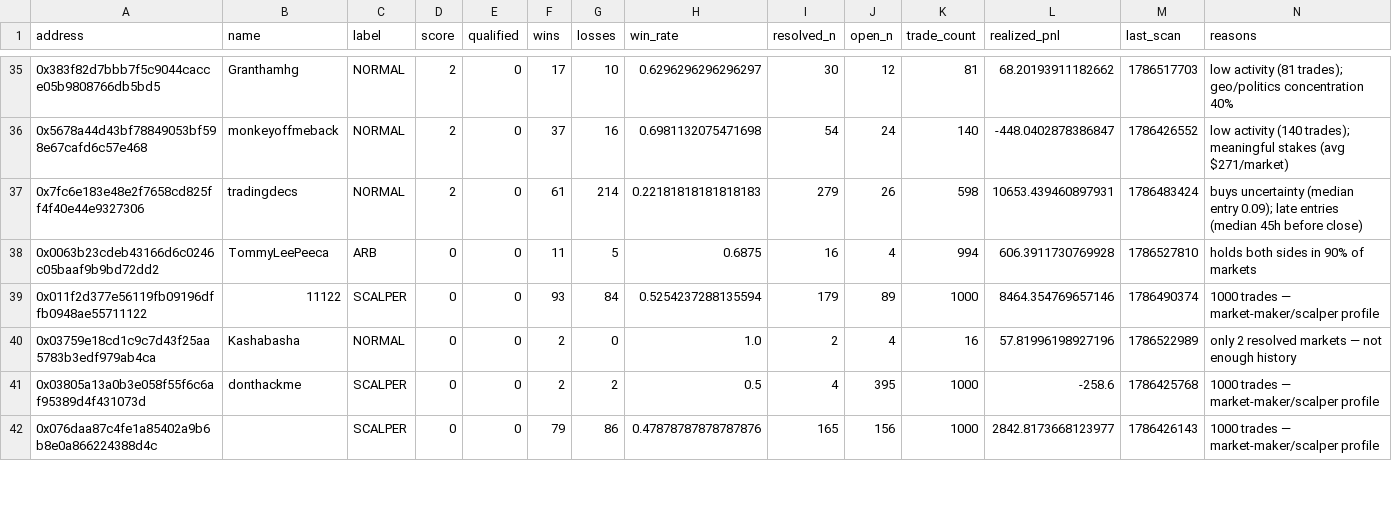
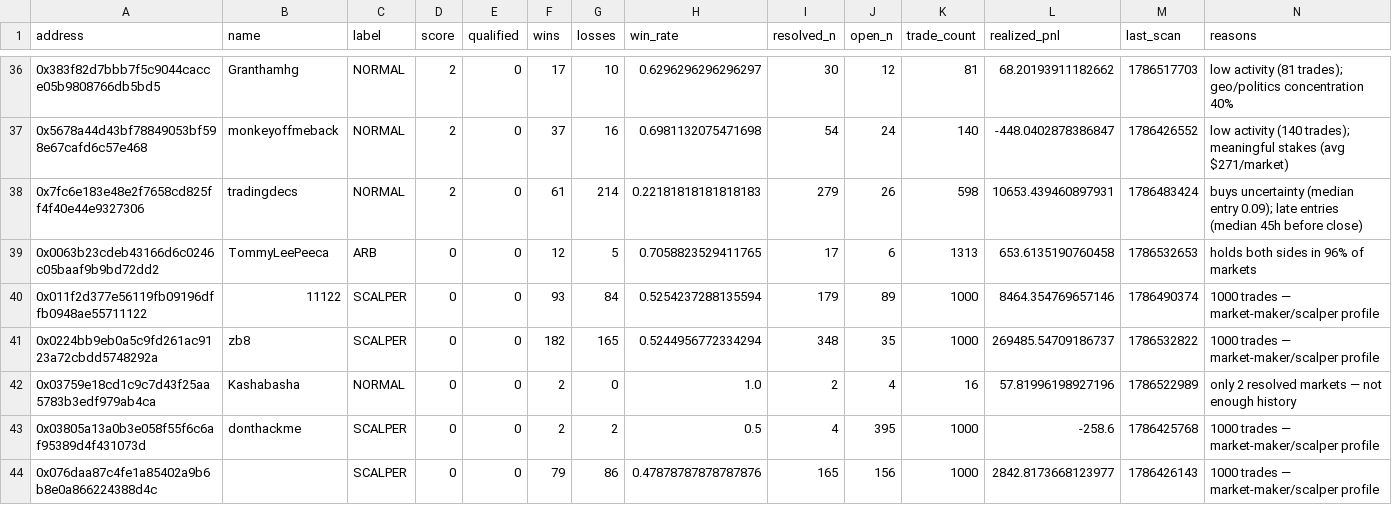
Before and after one commit to sophie-nguyenthuthuy/polycopy, a CSV file: data/wallets.csv, drawn as a sheet; only a part is shown, gaps mark what is left out; the diff covers the shown part only.

```diff
--- a/data/wallets.csv
+++ b/data/wallets.csv
@@ -37,4 +38,5 @@ address,name,label,score,qualified,wins,losses,win_rate,resolved_n,open_n,trade_
 0x7fc6e183e48e2f7658cd825ff4f40e44e9327306,tradingdecs,NORMAL,2,0,61,214,0.22181818181818183,279,26,598,10653.439460897931,1786483424,buys uncertainty (median entry 0.09); late entries (median 45h before close)
-0x0063b23cdeb43166d6c0246c05baaf9b9bd72dd2,TommyLeePeeca,ARB,0,0,11,5,0.6875,16,4,994,606.3911730769928,1786527810,holds both sides in 90% of markets
+0x0063b23cdeb43166d6c0246c05baaf9b9bd72dd2,TommyLeePeeca,ARB,0,0,12,5,0.7058823529411765,17,6,1313,653.6135190760458,1786532653,holds both sides in 96% of markets
 0x011f2d377e56119fb09196dffb0948ae55711122,11122,SCALPER,0,0,93,84,0.5254237288135594,179,89,1000,8464.354769657146,1786490374,1000 trades — market-maker/scalper profile
+0x0224bb9eb0a5c9fd261ac9123a72cbdd5748292a,zb8,SCALPER,0,0,182,165,0.5244956772334294,348,35,1000,269485.54709186737,1786532822,1000 trades — market-maker/scalper profile
 0x03759e18cd1c9c7d43f25aa5783b3edf979ab4ca,Kashabasha,NORMAL,0,0,2,0,1.0,2,4,16,57.81996198927196,1786522989,only 2 resolved markets — not enough history
```
Also changed, not shown: 10 added rows and 4 edited cells elsewhere in this file, data/fills.csv, 2 other files.
